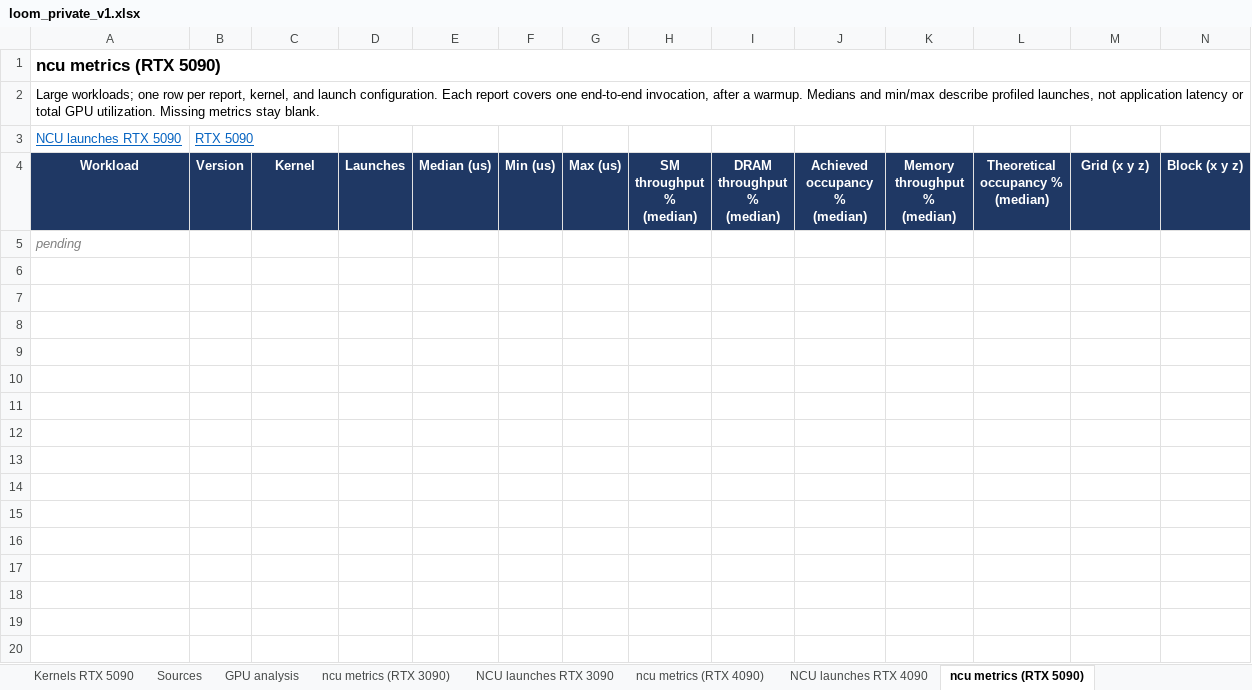
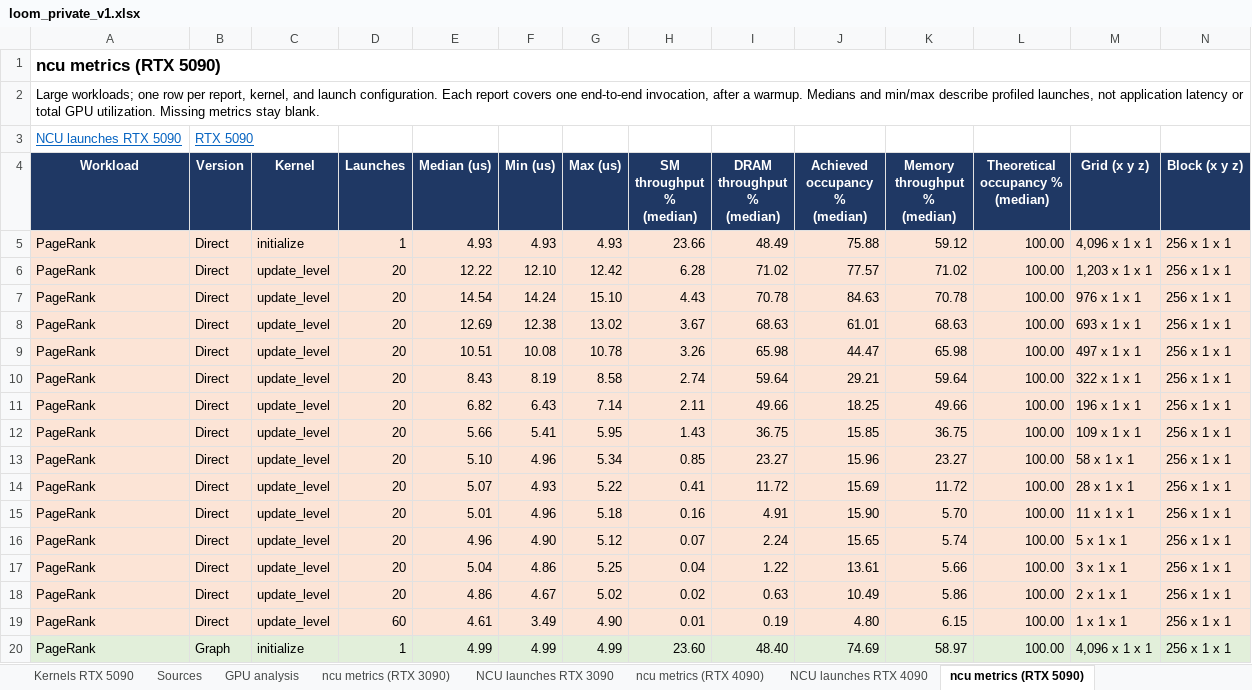
Before and after one commit to ankaijin/cuda-elastic, an Excel workbook: results/loom_private/loom_private_v1.xlsx, sheet ncu metrics (RTX 5090), drawn as a sheet; only a part is shown; values as stored, in another font and other column widths than the file's, no borders; removed rows and columns are numbered as before the commit, all else as after; rows hold the shown columns only; the diff covers the shown part only; the diff names each change by its address in the sheet, - before the commit and + after, or states it on an @@ line.

```diff
--- a/results/loom_private/loom_private_v1.xlsx (sheet ncu metrics (RTX 5090))
+++ b/results/loom_private/loom_private_v1.xlsx (sheet ncu metrics (RTX 5090))
-row 5: pending
+row 5: PageRank | Direct | initialize | 1 | 4.93 | 4.93 | 4.93 | 23.66 | 48.49 | 75.88 | 59.12 | 100.00 | 4,096 x 1 x 1 | 256 x 1 x 1
+row 6: PageRank | Direct | update_level | 20 | 12.22 | 12.10 | 12.42 | 6.28 | 71.02 | 77.57 | 71.02 | 100.00 | 1,203 x 1 x 1 | 256 x 1 x 1
+row 7: PageRank | Direct | update_level | 20 | 14.54 | 14.24 | 15.10 | 4.43 | 70.78 | 84.63 | 70.78 | 100.00 | 976 x 1 x 1 | 256 x 1 x 1
+row 8: PageRank | Direct | update_level | 20 | 12.69 | 12.38 | 13.02 | 3.67 | 68.63 | 61.01 | 68.63 | 100.00 | 693 x 1 x 1 | 256 x 1 x 1
+row 9: PageRank | Direct | update_level | 20 | 10.51 | 10.08 | 10.78 | 3.26 | 65.98 | 44.47 | 65.98 | 100.00 | 497 x 1 x 1 | 256 x 1 x 1
+row 10: PageRank | Direct | update_level | 20 | 8.43 | 8.19 | 8.58 | 2.74 | 59.64 | 29.21 | 59.64 | 100.00 | 322 x 1 x 1 | 256 x 1 x 1
+row 11: PageRank | Direct | update_level | 20 | 6.82 | 6.43 | 7.14 | 2.11 | 49.66 | 18.25 | 49.66 | 100.00 | 196 x 1 x 1 | 256 x 1 x 1
+row 12: PageRank | Direct | update_level | 20 | 5.66 | 5.41 | 5.95 | 1.43 | 36.75 | 15.85 | 36.75 | 100.00 | 109 x 1 x 1 | 256 x 1 x 1
+row 13: PageRank | Direct | update_level | 20 | 5.10 | 4.96 | 5.34 | 0.85 | 23.27 | 15.96 | 23.27 | 100.00 | 58 x 1 x 1 | 256 x 1 x 1
+row 14: PageRank | Direct | update_level | 20 | 5.07 | 4.93 | 5.22 | 0.41 | 11.72 | 15.69 | 11.72 | 100.00 | 28 x 1 x 1 | 256 x 1 x 1
+row 15: PageRank | Direct | update_level | 20 | 5.01 | 4.96 | 5.18 | 0.16 | 4.91 | 15.90 | 5.70 | 100.00 | 11 x 1 x 1 | 256 x 1 x 1
+row 16: PageRank | Direct | update_level | 20 | 4.96 | 4.90 | 5.12 | 0.07 | 2.24 | 15.65 | 5.74 | 100.00 | 5 x 1 x 1 | 256 x 1 x 1
+row 17: PageRank | Direct | update_level | 20 | 5.04 | 4.86 | 5.25 | 0.04 | 1.22 | 13.61 | 5.66 | 100.00 | 3 x 1 x 1 | 256 x 1 x 1
+row 18: PageRank | Direct | update_level | 20 | 4.86 | 4.67 | 5.02 | 0.02 | 0.63 | 10.49 | 5.86 | 100.00 | 2 x 1 x 1 | 256 x 1 x 1
+row 19: PageRank | Direct | update_level | 60 | 4.61 | 3.49 | 4.90 | 0.01 | 0.19 | 4.80 | 6.15 | 100.00 | 1 x 1 x 1 | 256 x 1 x 1
+row 20: PageRank | Graph | initialize | 1 | 4.99 | 4.99 | 4.99 | 23.60 | 48.40 | 74.69 | 58.97 | 100.00 | 4,096 x 1 x 1 | 256 x 1 x 1
```
Also changed, not shown: 48 added rows elsewhere in this sheet, sheet NCU launches RTX 3090, sheet NCU launches RTX 5090, sheet ncu metrics (RTX 3090), sheet Sources, sheet Latency RTX 5090, sheet Latency RTX 4090, 10 more sheets, 7 other files.
